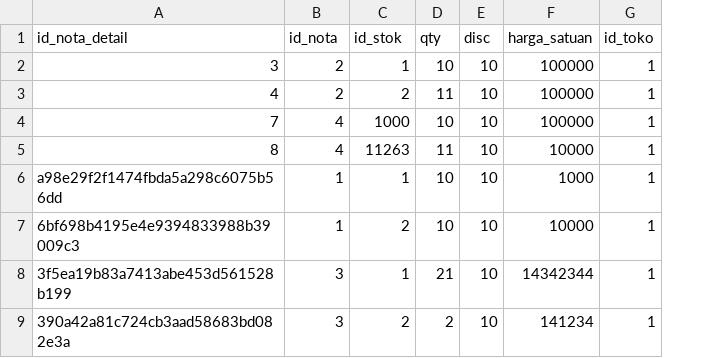
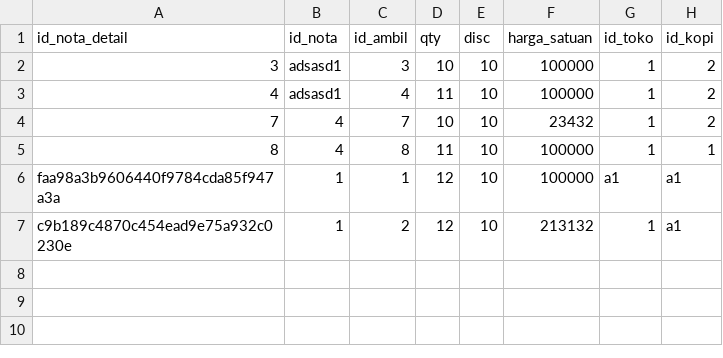
Before and after one commit to LvnnnX/Cashier-Project, a CSV file: data/Nota/2024/Februari/nota_detail_pulang.csv, drawn as a sheet; removed rows and columns are numbered as before the commit, all else as after; the diff names each change by its address in the sheet, - before the commit and + after, or states it on an @@ line.

```diff
--- a/data/Nota/2024/Februari/nota_detail_pulang.csv
+++ b/data/Nota/2024/Februari/nota_detail_pulang.csv
+column H (id_kopi), rows 2-7: 2 | 2 | 2 | 1 | a1 | a1
-C1: id_stok
+C1: id_ambil
-B2:B3 (id_nota): 2
+B2:B3 (id_nota): adsasd1
-C2 (id_ambil): 1
+C2 (id_ambil): 3
-C3 (id_ambil): 2
+C3 (id_ambil): 4
-C4 (id_ambil): 1000
+C4 (id_ambil): 7
-F4 (harga_satuan): 100000
+F4 (harga_satuan): 23432
-C5 (id_ambil): 11263
+C5 (id_ambil): 8
-F5 (harga_satuan): 10000
+F5 (harga_satuan): 100000
-A6 (id_nota_detail): a98e29f2f1474fbda5a298c6075b56dd
+A6 (id_nota_detail): faa98a3b9606440f9784cda85f947a3a
-D6:D7 (qty): 10
+D6:D7 (qty): 12
-F6 (harga_satuan): 1000
+F6 (harga_satuan): 100000
-G6 (id_toko): 1
+G6 (id_toko): a1
-A7 (id_nota_detail): 6bf698b4195e4e9394833988b39009c3
+A7 (id_nota_detail): c9b189c4870c454ead9e75a932c0230e
-F7 (harga_satuan): 10000
+F7 (harga_satuan): 213132
-row 8: 3f5ea19b83a7413abe453d561528b199 | 3 | 1 | 21 | 10 | 14342344 | 1
-row 9: 390a42a81c724cb3aad58683bd082e3a | 3 | 2 | 2 | 10 | 141234 | 1
```
Also changed, not shown: data/Nota/2024/Februari/nota_header.csv, data/Nota/2024/Januari/nota_header.csv, 10 other files.
